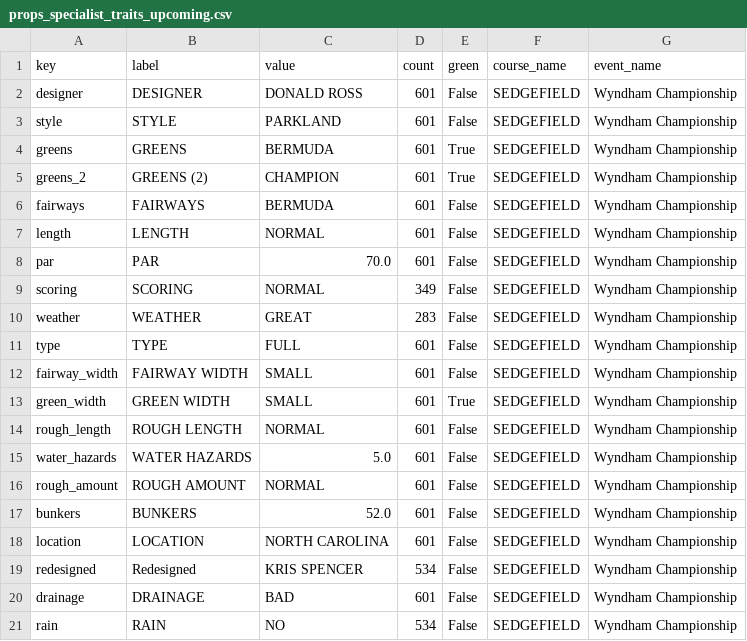
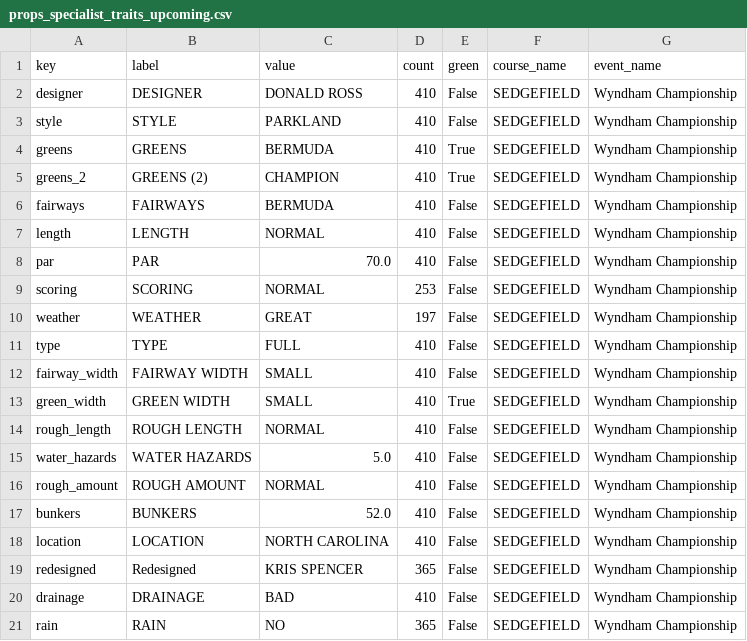
Before and after one commit to 925Sports/pga-tour-data, a CSV file: data/props_specialist_traits_upcoming.csv, drawn as a sheet.

```diff
--- a/data/props_specialist_traits_upcoming.csv
+++ b/data/props_specialist_traits_upcoming.csv
@@ -1,21 +1,21 @@
 key,label,value,count,green,course_name,event_name
-designer,DESIGNER,DONALD ROSS,601,False,SEDGEFIELD,Wyndham Championship
-style,STYLE,PARKLAND,601,False,SEDGEFIELD,Wyndham Championship
-greens,GREENS,BERMUDA,601,True,SEDGEFIELD,Wyndham Championship
-greens_2,GREENS (2),CHAMPION,601,True,SEDGEFIELD,Wyndham Championship
-fairways,FAIRWAYS,BERMUDA,601,False,SEDGEFIELD,Wyndham Championship
-length,LENGTH,NORMAL,601,False,SEDGEFIELD,Wyndham Championship
-par,PAR,70.0,601,False,SEDGEFIELD,Wyndham Championship
-scoring,SCORING,NORMAL,349,False,SEDGEFIELD,Wyndham Championship
-weather,WEATHER,GREAT,283,False,SEDGEFIELD,Wyndham Championship
-type,TYPE,FULL,601,False,SEDGEFIELD,Wyndham Championship
-fairway_width,FAIRWAY WIDTH,SMALL,601,False,SEDGEFIELD,Wyndham Championship
-green_width,GREEN WIDTH,SMALL,601,True,SEDGEFIELD,Wyndham Championship
-rough_length,ROUGH LENGTH,NORMAL,601,False,SEDGEFIELD,Wyndham Championship
-water_hazards,WATER HAZARDS,5.0,601,False,SEDGEFIELD,Wyndham Championship
-rough_amount,ROUGH AMOUNT,NORMAL,601,False,SEDGEFIELD,Wyndham Championship
-bunkers,BUNKERS,52.0,601,False,SEDGEFIELD,Wyndham Championship
-location,LOCATION,NORTH CAROLINA,601,False,SEDGEFIELD,Wyndham Championship
-redesigned,Redesigned,KRIS SPENCER,534,False,SEDGEFIELD,Wyndham Championship
-drainage,DRAINAGE,BAD,601,False,SEDGEFIELD,Wyndham Championship
-rain,RAIN,NO,534,False,SEDGEFIELD,Wyndham Championship
+designer,DESIGNER,DONALD ROSS,410,False,SEDGEFIELD,Wyndham Championship
+style,STYLE,PARKLAND,410,False,SEDGEFIELD,Wyndham Championship
+greens,GREENS,BERMUDA,410,True,SEDGEFIELD,Wyndham Championship
+greens_2,GREENS (2),CHAMPION,410,True,SEDGEFIELD,Wyndham Championship
+fairways,FAIRWAYS,BERMUDA,410,False,SEDGEFIELD,Wyndham Championship
+length,LENGTH,NORMAL,410,False,SEDGEFIELD,Wyndham Championship
+par,PAR,70.0,410,False,SEDGEFIELD,Wyndham Championship
+scoring,SCORING,NORMAL,253,False,SEDGEFIELD,Wyndham Championship
+weather,WEATHER,GREAT,197,False,SEDGEFIELD,Wyndham Championship
+type,TYPE,FULL,410,False,SEDGEFIELD,Wyndham Championship
+fairway_width,FAIRWAY WIDTH,SMALL,410,False,SEDGEFIELD,Wyndham Championship
+green_width,GREEN WIDTH,SMALL,410,True,SEDGEFIELD,Wyndham Championship
+rough_length,ROUGH LENGTH,NORMAL,410,False,SEDGEFIELD,Wyndham Championship
+water_hazards,WATER HAZARDS,5.0,410,False,SEDGEFIELD,Wyndham Championship
+rough_amount,ROUGH AMOUNT,NORMAL,410,False,SEDGEFIELD,Wyndham Championship
+bunkers,BUNKERS,52.0,410,False,SEDGEFIELD,Wyndham Championship
+location,LOCATION,NORTH CAROLINA,410,False,SEDGEFIELD,Wyndham Championship
+redesigned,Redesigned,KRIS SPENCER,365,False,SEDGEFIELD,Wyndham Championship
+drainage,DRAINAGE,BAD,410,False,SEDGEFIELD,Wyndham Championship
+rain,RAIN,NO,365,False,SEDGEFIELD,Wyndham Championship
```
Also changed, not shown: data/props_specialist.csv, data/props_specialist_traits.csv, 5 other files.
